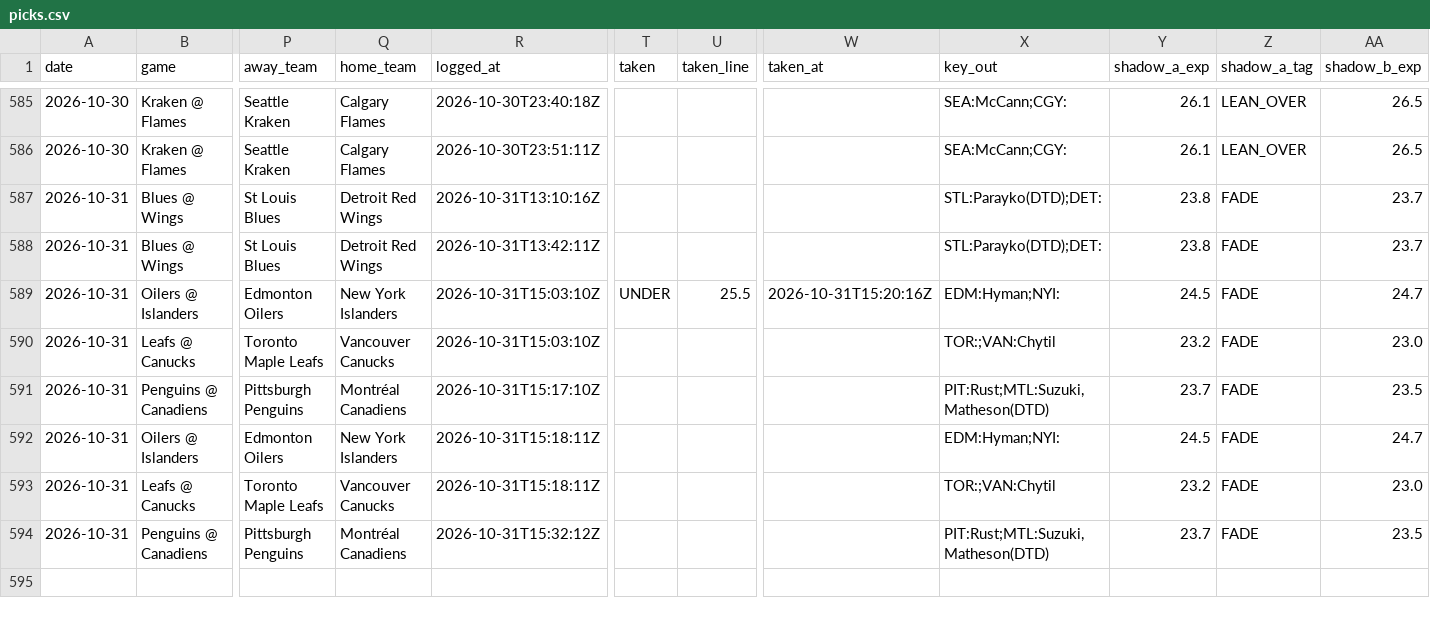
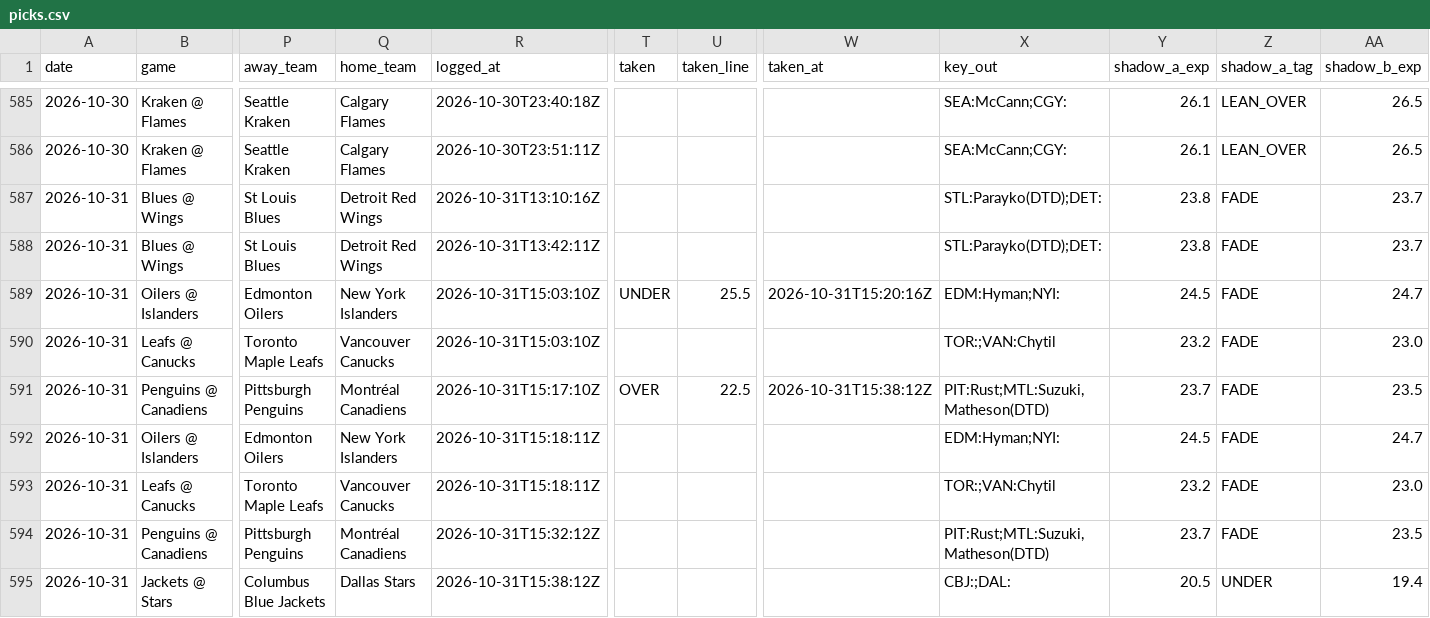
Before and after one commit to phumbad-lab/nhl-saves-alerts, a CSV file: picks.csv, drawn as a sheet; only a part is shown, gaps mark what is left out; rows hold the shown columns only; the diff names each change by its address in the sheet, - before the commit and + after, or states it on an @@ line.

```diff
--- a/picks.csv
+++ b/picks.csv
-T591 (taken): (empty)
+T591 (taken): OVER
-U591 (taken_line): (empty)
+U591 (taken_line): 22.5
-W591 (taken_at): (empty)
+W591 (taken_at): 2026-10-31T15:38:12Z
+row 595: 2026-10-31 | Jackets @ Stars | Columbus Blue Jackets | Dallas Stars | 2026-10-31T15:38:12Z |  |  |  | CBJ:;DAL: | 20.5 | UNDER | 19.4
```
Also changed, not shown: notes.csv, 1 other file.
